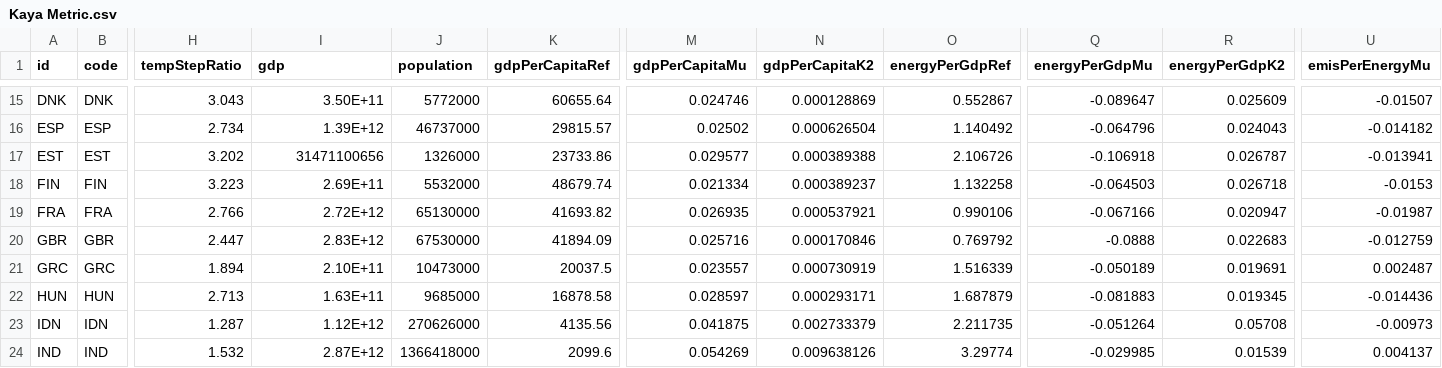
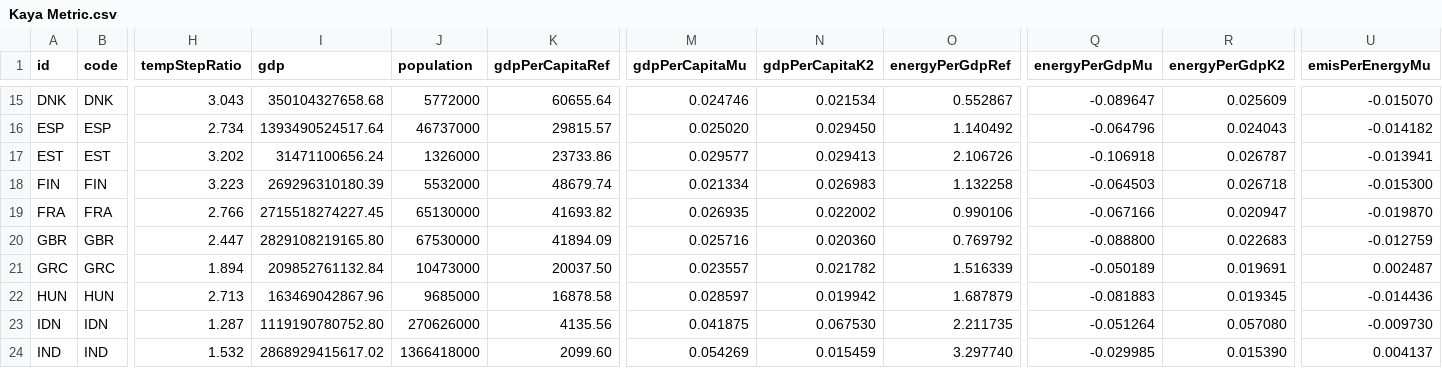
Before and after one commit to Whatever-r/Hanzhe_IP_Github, a CSV file: data/Kaya Metric.csv, drawn as a sheet; only a part is shown, gaps mark what is left out; the diff covers the shown part only; the diff names each change by its address in the sheet, - before the commit and + after, or states it on an @@ line.

```diff
--- a/data/Kaya Metric.csv
+++ b/data/Kaya Metric.csv
-I15 (gdp): 3.50E+11
+I15 (gdp): 350104327658.68
-N15 (gdpPerCapitaK2): 0.000128869
+N15 (gdpPerCapitaK2): 0.021534
-U15 (emisPerEnergyMu): -0.01507
+U15 (emisPerEnergyMu): -0.015070
-I16 (gdp): 1.39E+12
+I16 (gdp): 1393490524517.64
-M16 (gdpPerCapitaMu): 0.02502
+M16 (gdpPerCapitaMu): 0.025020
-N16 (gdpPerCapitaK2): 0.000626504
+N16 (gdpPerCapitaK2): 0.029450
-I17 (gdp): 31471100656
+I17 (gdp): 31471100656.24
-N17 (gdpPerCapitaK2): 0.000389388
+N17 (gdpPerCapitaK2): 0.029413
-I18 (gdp): 2.69E+11
+I18 (gdp): 269296310180.39
-N18 (gdpPerCapitaK2): 0.000389237
+N18 (gdpPerCapitaK2): 0.026983
-U18 (emisPerEnergyMu): -0.0153
+U18 (emisPerEnergyMu): -0.015300
-I19 (gdp): 2.72E+12
+I19 (gdp): 2715518274227.45
-N19 (gdpPerCapitaK2): 0.000537921
+N19 (gdpPerCapitaK2): 0.022002
-U19 (emisPerEnergyMu): -0.01987
+U19 (emisPerEnergyMu): -0.019870
-I20 (gdp): 2.83E+12
+I20 (gdp): 2829108219165.80
-N20 (gdpPerCapitaK2): 0.000170846
+N20 (gdpPerCapitaK2): 0.020360
-Q20 (energyPerGdpMu): -0.0888
+Q20 (energyPerGdpMu): -0.088800
-I21 (gdp): 2.10E+11
+I21 (gdp): 209852761132.84
-K21 (gdpPerCapitaRef): 20037.5
+K21 (gdpPerCapitaRef): 20037.50
-N21 (gdpPerCapitaK2): 0.000730919
+N21 (gdpPerCapitaK2): 0.021782
-I22 (gdp): 1.63E+11
+I22 (gdp): 163469042867.96
-N22 (gdpPerCapitaK2): 0.000293171
+N22 (gdpPerCapitaK2): 0.019942
-I23 (gdp): 1.12E+12
+I23 (gdp): 1119190780752.80
-N23 (gdpPerCapitaK2): 0.002733379
+N23 (gdpPerCapitaK2): 0.067530
-R23 (energyPerGdpK2): 0.05708
+R23 (energyPerGdpK2): 0.057080
-U23 (emisPerEnergyMu): -0.00973
+U23 (emisPerEnergyMu): -0.009730
-I24 (gdp): 2.87E+12
+I24 (gdp): 2868929415617.02
-K24 (gdpPerCapitaRef): 2099.6
+K24 (gdpPerCapitaRef): 2099.60
-N24 (gdpPerCapitaK2): 0.009638126
+N24 (gdpPerCapitaK2): 0.015459
-O24 (energyPerGdpRef): 3.29774
+O24 (energyPerGdpRef): 3.297740
-R24 (energyPerGdpK2): 0.01539
+R24 (energyPerGdpK2): 0.015390
```
Also changed, not shown: 99 edited cells elsewhere in this file.
